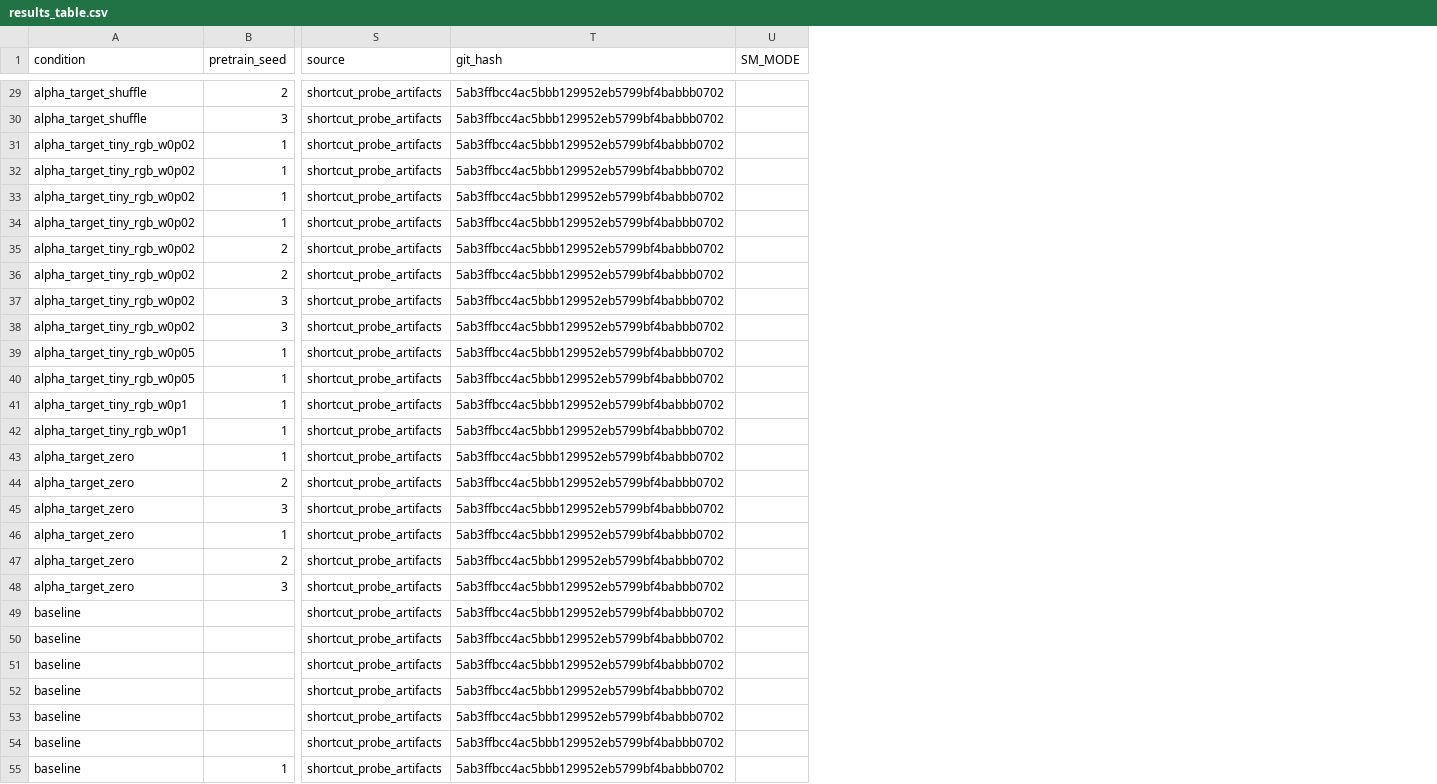
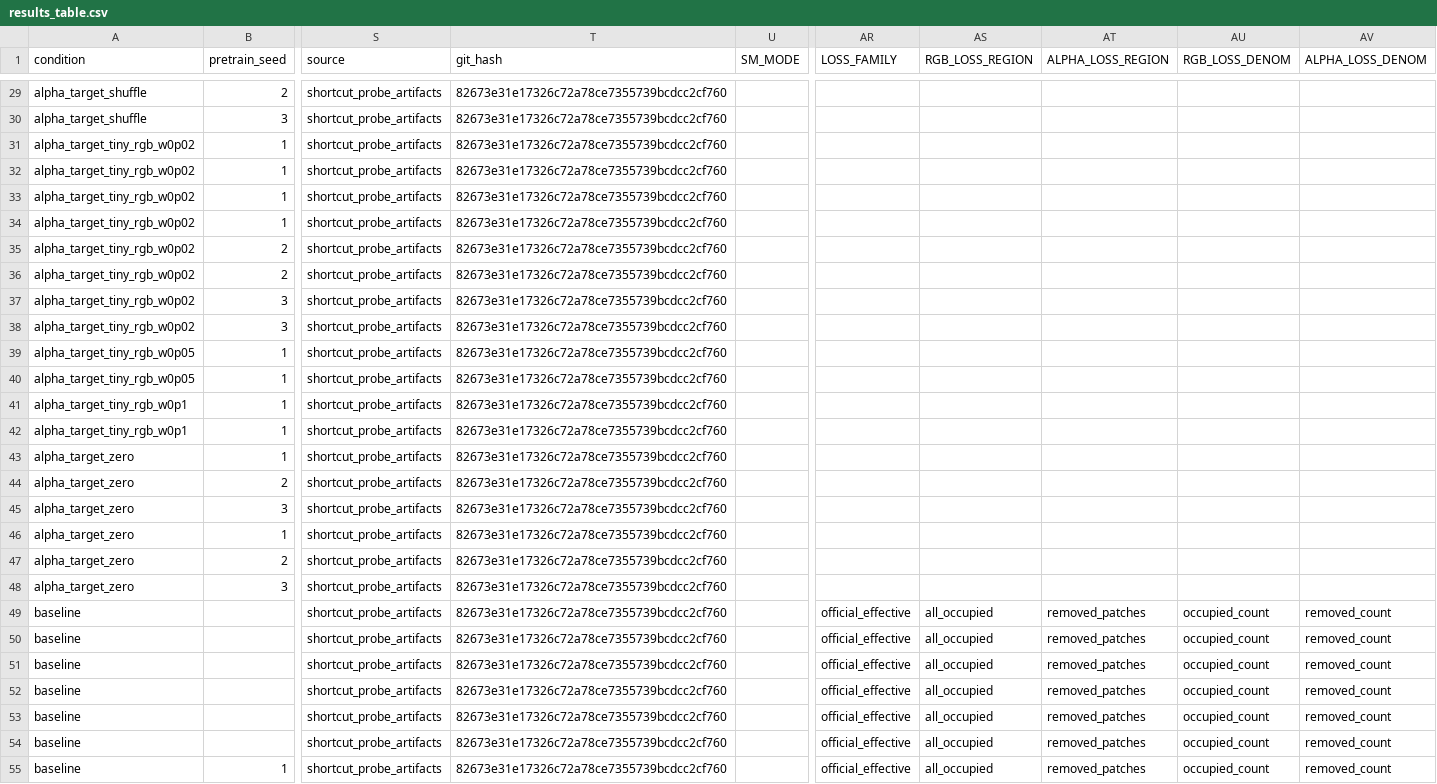
Before and after one commit to KohsukeIde/NeRF-MAE, a CSV file: results/shortcut_probe_artifacts/results_table.csv, drawn as a sheet; only a part is shown, gaps mark what is left out; the diff covers the shown part only; the diff names each change by its address in the sheet, - before the commit and + after, or states it on an @@ line.

```diff
--- a/results/shortcut_probe_artifacts/results_table.csv
+++ b/results/shortcut_probe_artifacts/results_table.csv
+column AR (LOSS_FAMILY), rows 49-55: all official_effective
+column AS (RGB_LOSS_REGION), rows 49-55: all all_occupied
+column AT (ALPHA_LOSS_REGION), rows 49-55: all removed_patches
+column AU (RGB_LOSS_DENOM), rows 49-55: all occupied_count
+column AV (ALPHA_LOSS_DENOM), rows 49-55: all removed_count
-T29:T55 (git_hash): 5ab3ffbcc4ac5bbb129952eb5799bf4babbb0702
+T29:T55 (git_hash): 82673e31e17326c72a78ce7355739bcdcc2cf760
```
Also changed, not shown: 100 edited cells elsewhere in this file, 5 other files.
